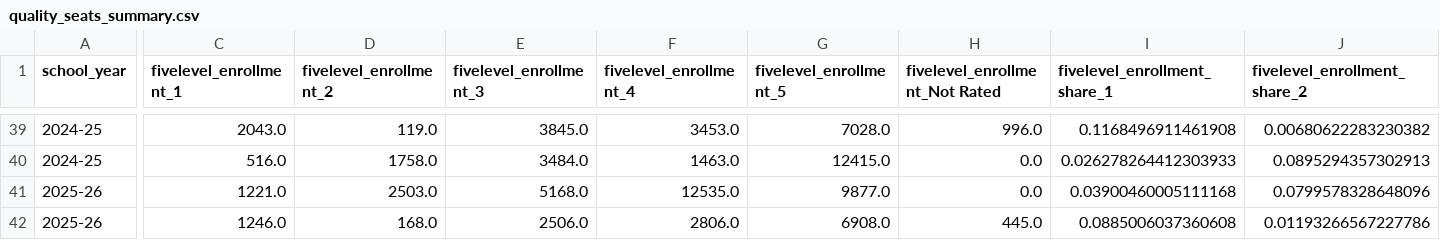
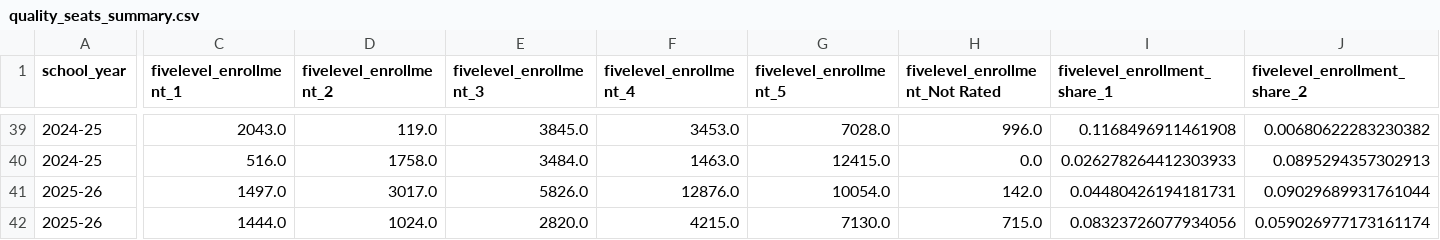
Before and after one commit to pgavincds/NV_Charter_Grad_rates, a CSV file: release/NV_Charter_Quality_Seats_v3/03_Clean_Data/quality_seats_summary.csv, drawn as a sheet; only a part is shown, gaps mark what is left out; the diff covers the shown part only; the diff names each change by its address in the sheet, - before the commit and + after, or states it on an @@ line.

```diff
--- a/release/NV_Charter_Quality_Seats_v3/03_Clean_Data/quality_seats_summary.csv
+++ b/release/NV_Charter_Quality_Seats_v3/03_Clean_Data/quality_seats_summary.csv
-C41 (fivelevel_enrollment_1): 1221.0
+C41 (fivelevel_enrollment_1): 1497.0
-D41 (fivelevel_enrollment_2): 2503.0
+D41 (fivelevel_enrollment_2): 3017.0
-E41 (fivelevel_enrollment_3): 5168.0
+E41 (fivelevel_enrollment_3): 5826.0
-F41 (fivelevel_enrollment_4): 12535.0
+F41 (fivelevel_enrollment_4): 12876.0
-G41 (fivelevel_enrollment_5): 9877.0
+G41 (fivelevel_enrollment_5): 10054.0
-H41 (fivelevel_enrollment_Not Rated): 0.0
+H41 (fivelevel_enrollment_Not Rated): 142.0
-I41 (fivelevel_enrollment_share_1): 0.03900460005111168
+I41 (fivelevel_enrollment_share_1): 0.04480426194181731
-J41 (fivelevel_enrollment_share_2): 0.0799578328648096
+J41 (fivelevel_enrollment_share_2): 0.09029689931761044
-C42 (fivelevel_enrollment_1): 1246.0
+C42 (fivelevel_enrollment_1): 1444.0
-D42 (fivelevel_enrollment_2): 168.0
+D42 (fivelevel_enrollment_2): 1024.0
-E42 (fivelevel_enrollment_3): 2506.0
+E42 (fivelevel_enrollment_3): 2820.0
-F42 (fivelevel_enrollment_4): 2806.0
+F42 (fivelevel_enrollment_4): 4215.0
-G42 (fivelevel_enrollment_5): 6908.0
+G42 (fivelevel_enrollment_5): 7130.0
-H42 (fivelevel_enrollment_Not Rated): 445.0
+H42 (fivelevel_enrollment_Not Rated): 715.0
-I42 (fivelevel_enrollment_share_1): 0.0885006037360608
+I42 (fivelevel_enrollment_share_1): 0.08323726077934056
-J42 (fivelevel_enrollment_share_2): 0.01193266567227786
+J42 (fivelevel_enrollment_share_2): 0.059026977173161174
```
Also changed, not shown: 43 edited cells elsewhere in this file, release/NV_Charter_Quality_Seats_v3/03_Clean_Data/quality_seats_panel.csv, release/NV_Charter_Quality_Seats_v3/03_Clean_Data/quality_seats_school_year_panel.csv, 34 other files.
